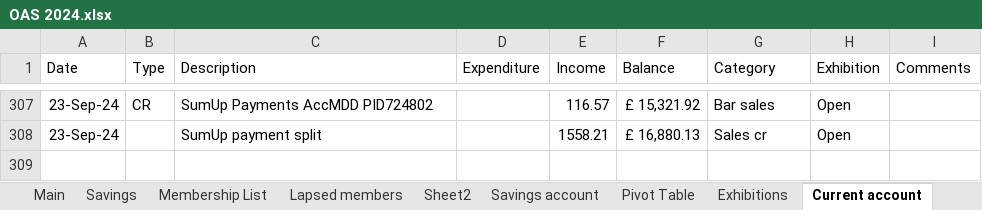
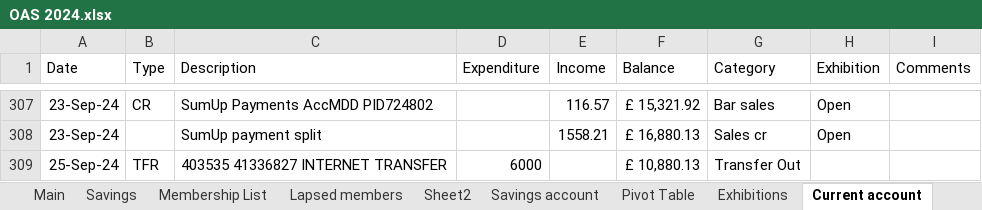
Before and after one commit to dnbarron/OAS, an Excel workbook: 2024/OAS 2024.xlsx, sheet Current account, drawn as a sheet; only a part is shown, gaps mark what is left out; values as stored, in another font and other column widths than the file's, no borders; the diff names each change by its address in the sheet, - before the commit and + after, or states it on an @@ line.

Commit message:
Deal with transfers between accounts

```diff
--- a/2024/OAS 2024.xlsx (sheet Current account)
+++ b/2024/OAS 2024.xlsx (sheet Current account)
+row 309: 25-Sep-24 | TFR | 403535 41336827 INTERNET TRANSFER | 6000 |  | £ 10,880.13 | Transfer Out
```
Also changed, not shown: sheet Savings account, sheet Lists, 1 other file.
